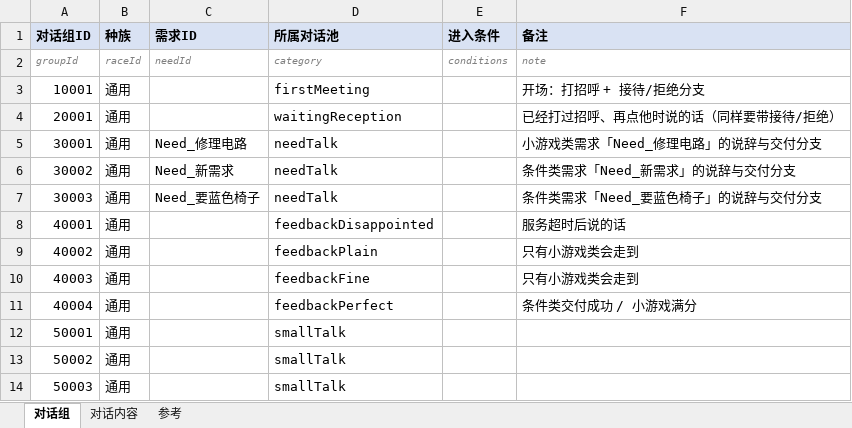
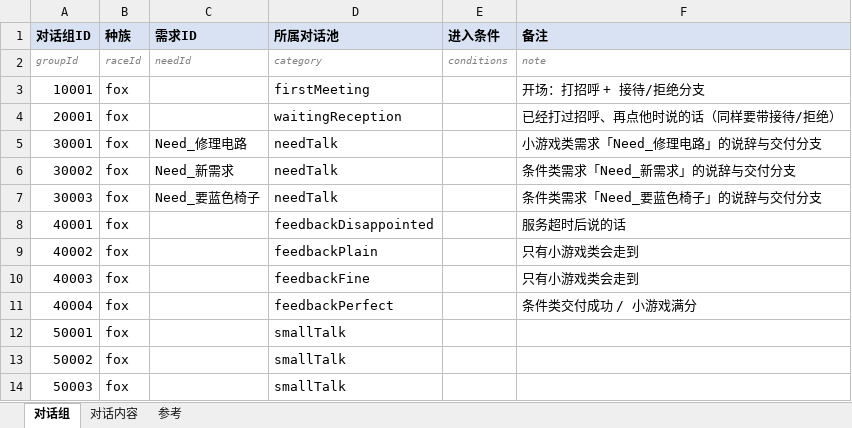
Before and after one commit to CsOHQAQ/2026MasterHouse, an Excel workbook: Excel/对话表.xlsx, sheet 对话组, drawn as a sheet; values as stored, in another font and other column widths than the file's, no borders; the diff names each change by its address in the sheet, - before the commit and + after, or states it on an @@ line.

```diff
--- a/Excel/对话表.xlsx (sheet 对话组)
+++ b/Excel/对话表.xlsx (sheet 对话组)
-B3:B14 (种族): 通用
+B3:B14 (种族): fox
```
Also changed, not shown: Excel/访客种族表.xlsx, 42 other files.
